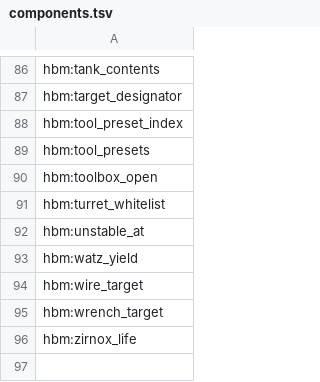
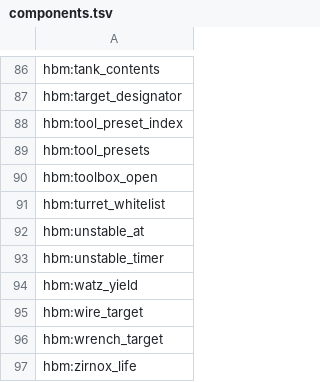
Before and after one commit to Warfactory-Official/NTM-Continuum, a TSV file: src/delegacy/resources/hbm_delegacy/de7/components.tsv, drawn as a sheet; only a part is shown, gaps mark what is left out; the diff names each change by its address in the sheet, - before the commit and + after, or states it on an @@ line.

```diff
--- a/src/delegacy/resources/hbm_delegacy/de7/components.tsv
+++ b/src/delegacy/resources/hbm_delegacy/de7/components.tsv
+row 93: hbm:unstable_timer
```
Also changed, not shown: src/deimport/resources/hbm_deimport/de7/blocks.tsv, src/delegacy/resources/hbm_delegacy/aliases.tsv, 4 other files.
